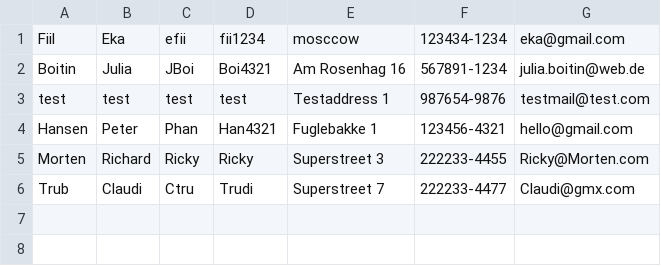
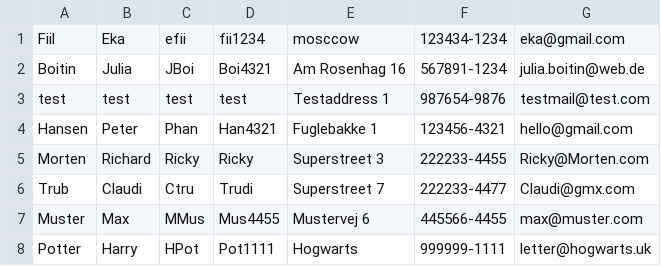
Before and after one commit to Fridakohla/JavaBikes, a CSV file: customer.csv, drawn as a sheet; the diff names each change by its address in the sheet, - before the commit and + after, or states it on an @@ line.

```diff
--- a/customer.csv
+++ b/customer.csv
+row 7: Muster | Max | MMus | Mus4455 | Mustervej 6 | 445566-4455 | max@muster.com
+row 8: Potter | Harry | HPot | Pot1111 | Hogwarts | 999999-1111 | letter@hogwarts.uk
```
Also changed, not shown: 2 other files.
